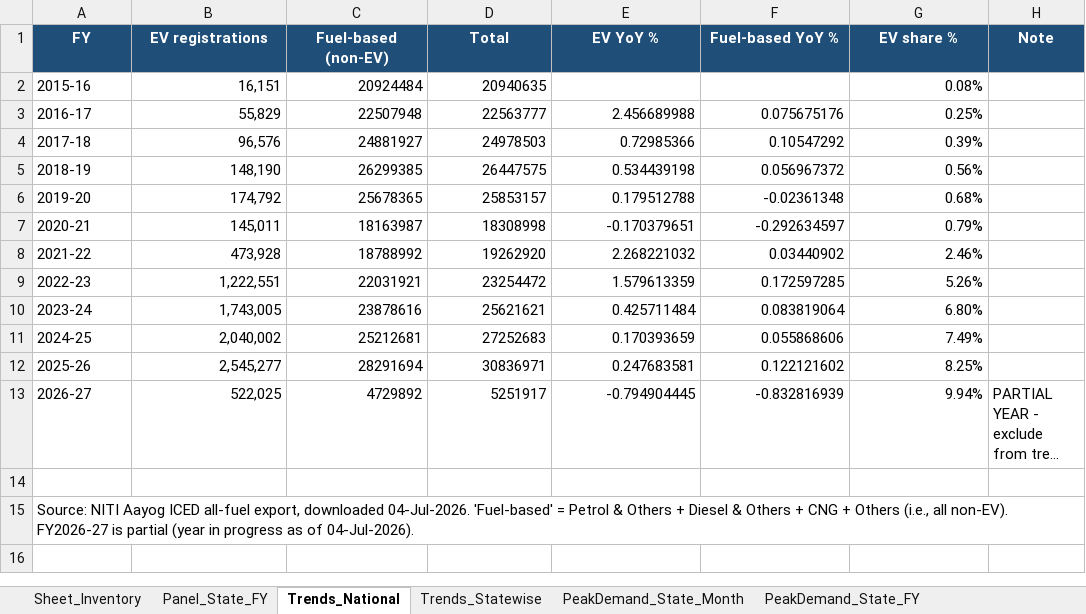
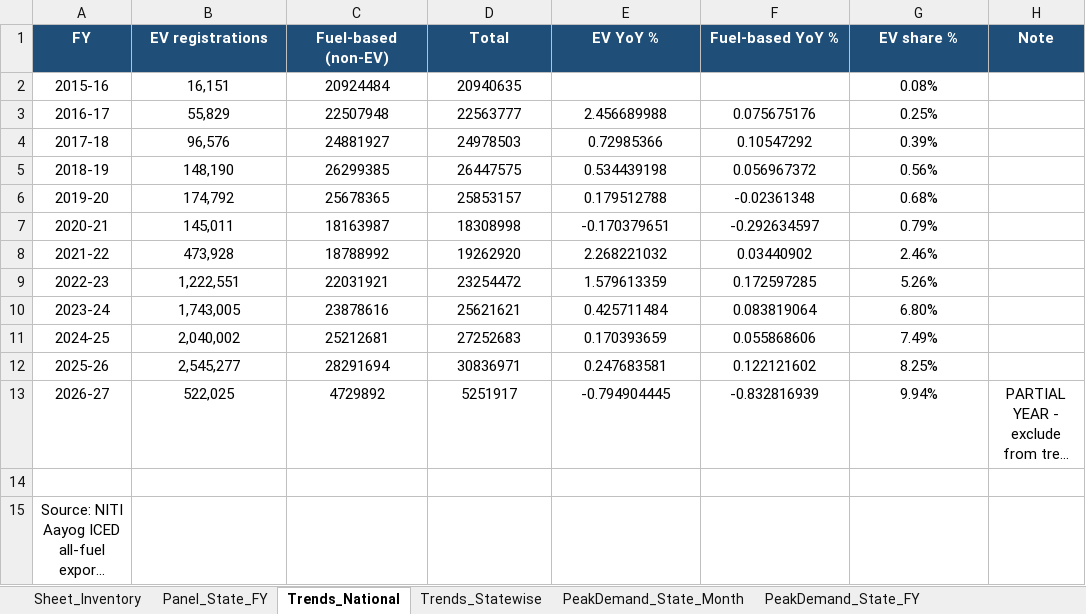
Before and after one commit to Suunil1977/QM640-EV-Grid-Capstone, an Excel workbook: data/panel/QM640_Analysis_Panel_UPDATED.xlsx, sheet Trends_National, drawn as a sheet; long unchanged cells end in …; values as stored, in another font and other column widths than the file's, no borders; the diff names each change by its address in the sheet, - before the commit and + after, or states it on an @@ line.

```diff
--- a/data/panel/QM640_Analysis_Panel_UPDATED.xlsx (sheet Trends_National)
+++ b/data/panel/QM640_Analysis_Panel_UPDATED.xlsx (sheet Trends_National)
-A2:A13 alignment: left
+A2:A13 alignment: center
-B2:D2 alignment: right
+B2:D2 alignment: center
-G2 alignment: right
+G2 alignment: center
-B3:G13 alignment: right
+B3:G13 alignment: center
-H13 alignment: left
+H13 alignment: center
-A15 alignment: left
+A15 alignment: center
```
Also changed, not shown: sheet Panel_State_FY, sheet PeakDemand_State_FY, sheet Trends_Statewise, sheet Sheet_Inventory, sheet PeakDemand_State_Month, 35 other files.
